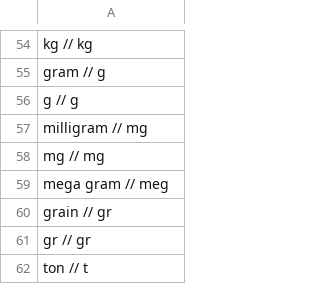
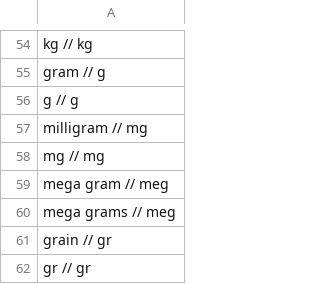
Before and after one commit to clulab/processors, a TSV file: main/src/main/resources/org/clulab/numeric/MEASUREMENT-UNIT.tsv, drawn as a sheet; only a part is shown, gaps mark what is left out; the shorter side is filled out with more unchanged rows; the diff names each change by its address in the sheet, - before the commit and + after, or states it on an @@ line.

Commit message:
previous commit failed since it was expecting grams. now added mega gram and mega grams

```diff
--- a/main/src/main/resources/org/clulab/numeric/MEASUREMENT-UNIT.tsv
+++ b/main/src/main/resources/org/clulab/numeric/MEASUREMENT-UNIT.tsv
+row 60: mega grams // meg
```
